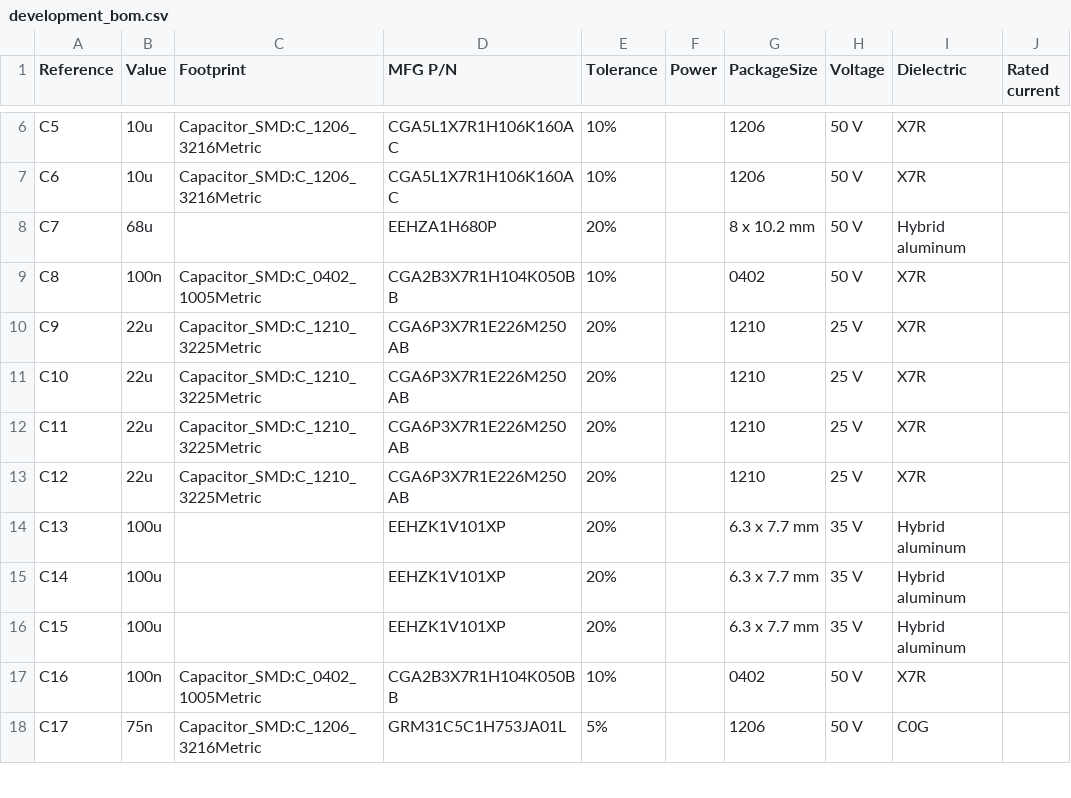
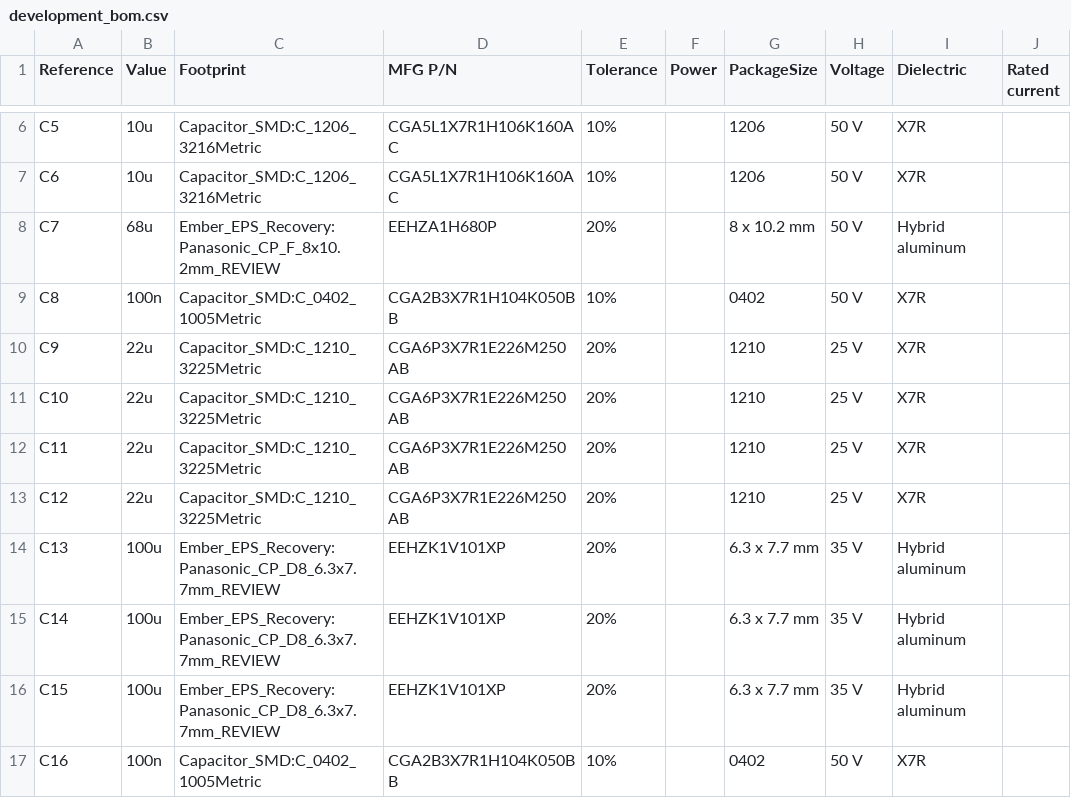
Before and after one commit to ngrabbs/ember, a CSV file: hardware/eps/studies/recovery_5v/development_bom.csv, drawn as a sheet; only a part is shown, gaps mark what is left out; the shorter side is filled out with more unchanged rows; the diff names each change by its address in the sheet, - before the commit and + after, or states it on an @@ line.

Commit message:
Add approved Panasonic recovery bulk capacitor footprints

```diff
--- a/hardware/eps/studies/recovery_5v/development_bom.csv
+++ b/hardware/eps/studies/recovery_5v/development_bom.csv
-C8 (Footprint): (empty)
+C8 (Footprint): Ember_EPS_Recovery:Panasonic_CP_F_8x10.2mm_REVIEW
-C14:C16 (Footprint): (empty)
+C14:C16 (Footprint): Ember_EPS_Recovery:Panasonic_CP_D8_6.3x7.7mm_REVIEW
```
Also changed, not shown: 20 other files.
